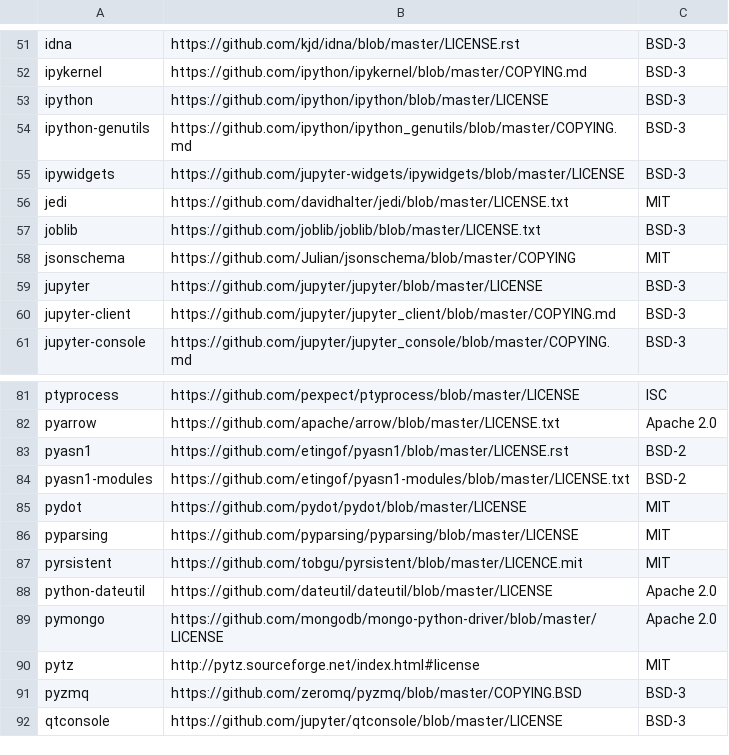
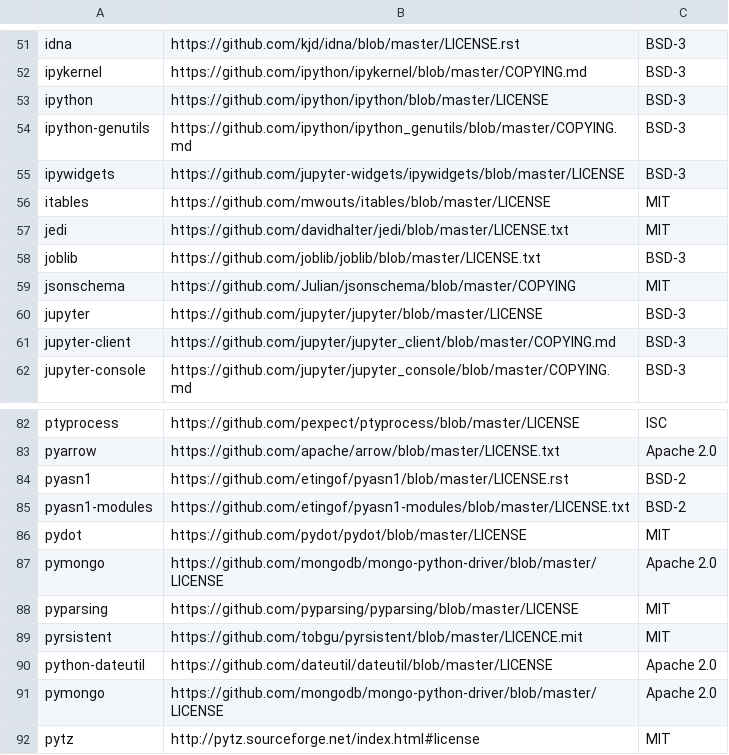
Before and after one commit to aronchick/pipelines, a CSV file: backend/src/apiserver/visualization/third_party_licenses.csv, drawn as a sheet; only a part is shown, gaps mark what is left out; the shorter side is filled out with more unchanged rows; the diff names each change by its address in the sheet, - before the commit and + after, or states it on an @@ line.

Commit message:
Add TFDV, TFMA, and Table visualization support for Python based visualizations (#1898)
* Added table and tfdv visualization

Also fixed issue surrounding ApiVisualizationType enum

* Fixed table visualization

* Removed byte limit
* Fixed issue where headers would not properly be applied
* Fixed issue where table would not be intractable

* Updated table visualizaiton to reflect changes made to dependency injection

* Fixed bug where checking if headers is provided to table visualizations could crash visualization

* Added TFMA visualization

* Updated new visualizations to match syntax of #1878

* Updated test snapshots to account for TFMA visualization

* Small if statement synax changes

* Add flake8 noqa comments to table.py and tfma.py

```diff
--- a/backend/src/apiserver/visualization/third_party_licenses.csv
+++ b/backend/src/apiserver/visualization/third_party_licenses.csv
+row 56: itables | https://github.com/mwouts/itables/blob/master/LICENSE | MIT
+row 87: pymongo | https://github.com/mongodb/mongo-python-driver/blob/master/LICENSE | Apache 2.0
```
Also changed, not shown: 10 other files.
